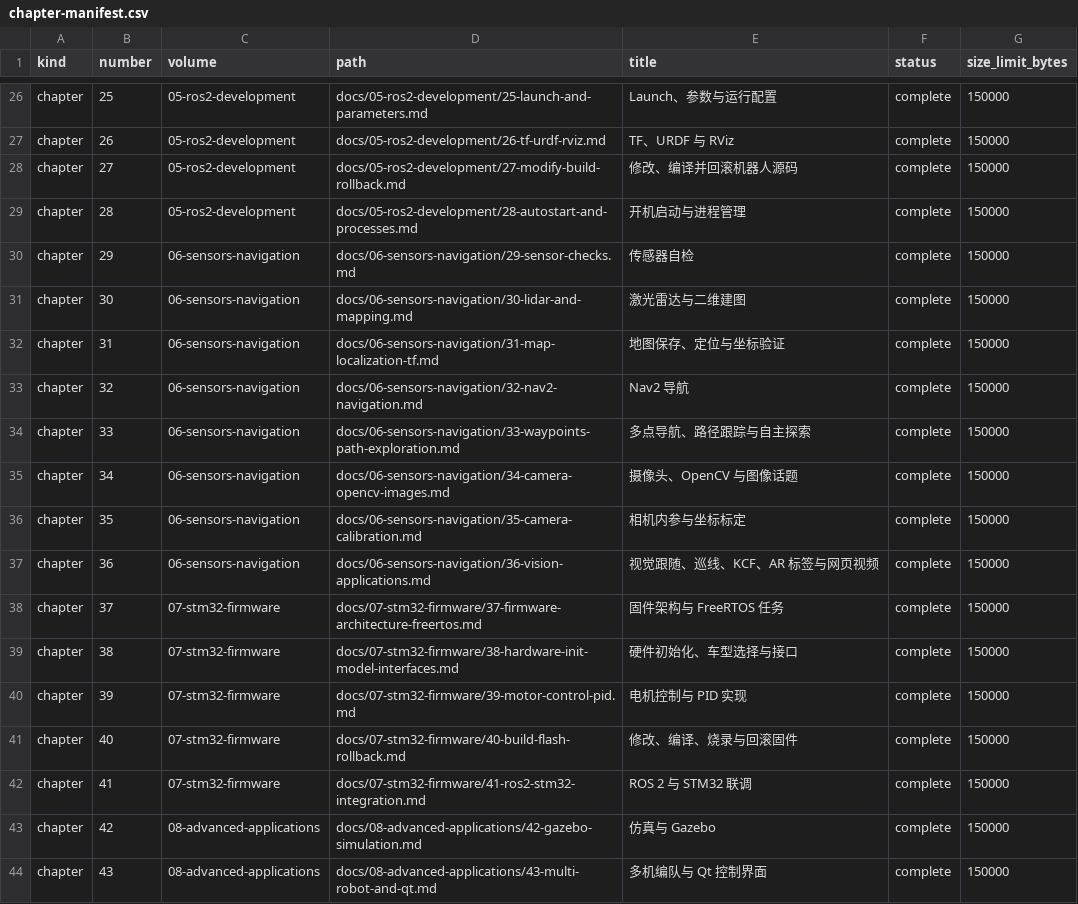
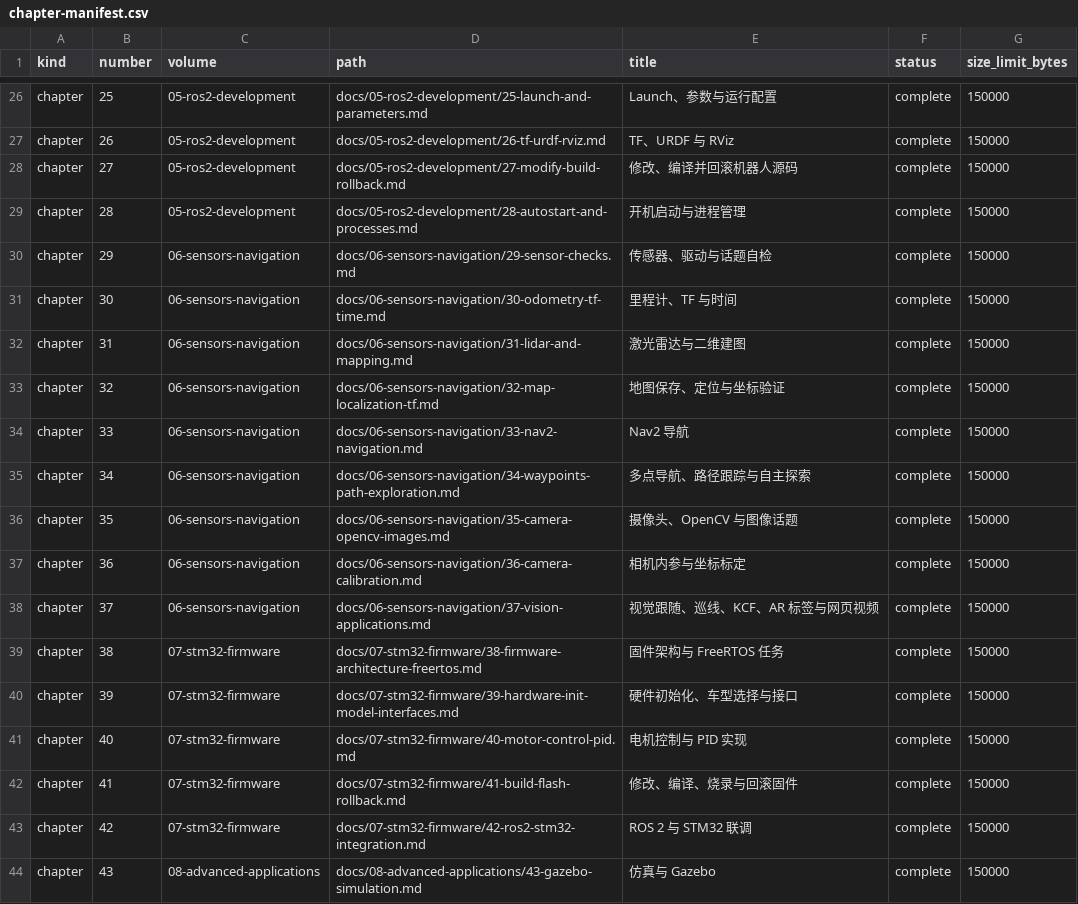
Before and after one commit to EnosElinsa/wheeltec-ros-textbook, a CSV file: metadata/chapter-manifest.csv, drawn as a sheet; only a part is shown, gaps mark what is left out; the diff covers the shown part only.

```diff
--- a/metadata/chapter-manifest.csv
+++ b/metadata/chapter-manifest.csv
@@ -29,16 +29,16 @@ chapter,27,05-ros2-development,docs/05-ros2-development/27-modify-build-rollback
 chapter,28,05-ros2-development,docs/05-ros2-development/28-autostart-and-processes.md,开机启动与进程管理,complete,150000
-chapter,29,06-sensors-navigation,docs/06-sensors-navigation/29-sensor-checks.md,传感器自检,complete,150000
-chapter,30,06-sensors-navigation,docs/06-sensors-navigation/30-lidar-and-mapping.md,激光雷达与二维建图,complete,150000
-chapter,31,06-sensors-navigation,docs/06-sensors-navigation/31-map-localization-tf.md,地图保存、定位与坐标验证,complete,150000
-chapter,32,06-sensors-navigation,docs/06-sensors-navigation/32-nav2-navigation.md,Nav2 导航,complete,150000
-chapter,33,06-sensors-navigation,docs/06-sensors-navigation/33-waypoints-path-exploration.md,多点导航、路径跟踪与自主探索,complete,150000
-chapter,34,06-sensors-navigation,docs/06-sensors-navigation/34-camera-opencv-images.md,摄像头、OpenCV 与图像话题,complete,150000
-chapter,35,06-sensors-navigation,docs/06-sensors-navigation/35-camera-calibration.md,相机内参与坐标标定,complete,150000
-chapter,36,06-sensors-navigation,docs/06-sensors-navigation/36-vision-applications.md,视觉跟随、巡线、KCF、AR 标签与网页视频,complete,150000
-chapter,37,07-stm32-firmware,docs/07-stm32-firmware/37-firmware-architecture-freertos.md,固件架构与 FreeRTOS 任务,complete,150000
-chapter,38,07-stm32-firmware,docs/07-stm32-firmware/38-hardware-init-model-interfaces.md,硬件初始化、车型选择与接口,complete,150000
-chapter,39,07-stm32-firmware,docs/07-stm32-firmware/39-motor-control-pid.md,电机控制与 PID 实现,complete,150000
-chapter,40,07-stm32-firmware,docs/07-stm32-firmware/40-build-flash-rollback.md,修改、编译、烧录与回滚固件,complete,150000
-chapter,41,07-stm32-firmware,docs/07-stm32-firmware/41-ros2-stm32-integration.md,ROS 2 与 STM32 联调,complete,150000
-chapter,42,08-advanced-applications,docs/08-advanced-applications/42-gazebo-simulation.md,仿真与 Gazebo,complete,150000
-chapter,43,08-advanced-applications,docs/08-advanced-applications/43-multi-robot-and-qt.md,多机编队与 Qt 控制界面,complete,150000
+chapter,29,06-sensors-navigation,docs/06-sensors-navigation/29-sensor-checks.md,传感器、驱动与话题自检,complete,150000
+chapter,30,06-sensors-navigation,docs/06-sensors-navigation/30-odometry-tf-time.md,里程计、TF 与时间,complete,150000
+chapter,31,06-sensors-navigation,docs/06-sensors-navigation/31-lidar-and-mapping.md,激光雷达与二维建图,complete,150000
+chapter,32,06-sensors-navigation,docs/06-sensors-navigation/32-map-localization-tf.md,地图保存、定位与坐标验证,complete,150000
+chapter,33,06-sensors-navigation,docs/06-sensors-navigation/33-nav2-navigation.md,Nav2 导航,complete,150000
+chapter,34,06-sensors-navigation,docs/06-sensors-navigation/34-waypoints-path-exploration.md,多点导航、路径跟踪与自主探索,complete,150000
+chapter,35,06-sensors-navigation,docs/06-sensors-navigation/35-camera-opencv-images.md,摄像头、OpenCV 与图像话题,complete,150000
+chapter,36,06-sensors-navigation,docs/06-sensors-navigation/36-camera-calibration.md,相机内参与坐标标定,complete,150000
+chapter,37,06-sensors-navigation,docs/06-sensors-navigation/37-vision-applications.md,视觉跟随、巡线、KCF、AR 标签与网页视频,complete,150000
+chapter,38,07-stm32-firmware,docs/07-stm32-firmware/38-firmware-architecture-freertos.md,固件架构与 FreeRTOS 任务,complete,150000
+chapter,39,07-stm32-firmware,docs/07-stm32-firmware/39-hardware-init-model-interfaces.md,硬件初始化、车型选择与接口,complete,150000
+chapter,40,07-stm32-firmware,docs/07-stm32-firmware/40-motor-control-pid.md,电机控制与 PID 实现,complete,150000
+chapter,41,07-stm32-firmware,docs/07-stm32-firmware/41-build-flash-rollback.md,修改、编译、烧录与回滚固件,complete,150000
+chapter,42,07-stm32-firmware,docs/07-stm32-firmware/42-ros2-stm32-integration.md,ROS 2 与 STM32 联调,complete,150000
+chapter,43,08-advanced-applications,docs/08-advanced-applications/43-gazebo-simulation.md,仿真与 Gazebo,complete,150000
```
Also changed, not shown: 1 added row and 16 edited cells elsewhere in this file, metadata/terminology.csv, 56 other files.
